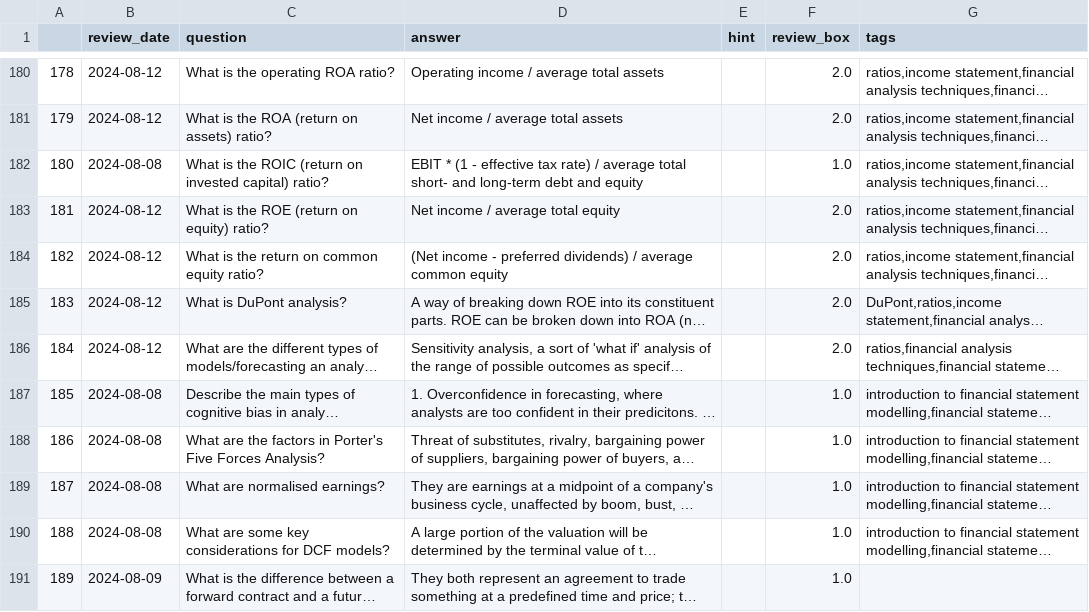
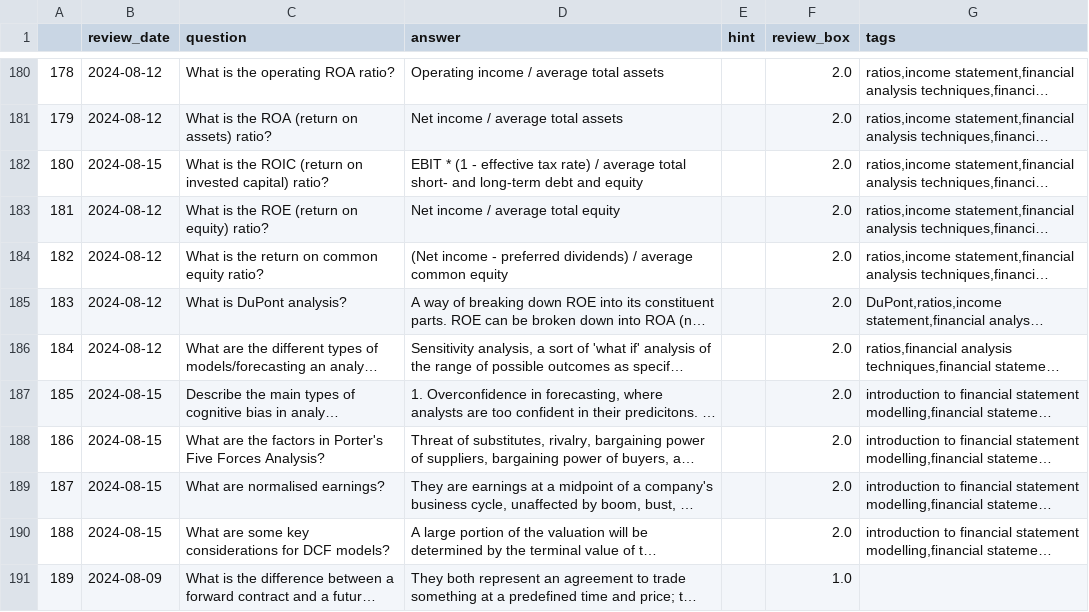
Before and after one commit to LankyLuke97/study-planning, a CSV file: cfa.csv, drawn as a sheet; only a part is shown, gaps mark what is left out; long unchanged cells end in …; the diff covers the shown part only; the diff names each change by its address in the sheet, - before the commit and + after, or states it on an @@ line.

Commit message:
Updates questions 08/08/2024

```diff
--- a/cfa.csv
+++ b/cfa.csv
-B182 (review_date): 2024-08-08
+B182 (review_date): 2024-08-15
-F182 (review_box): 1.0
+F182 (review_box): 2.0
-B187:B190 (review_date): 2024-08-08
+B187:B190 (review_date): 2024-08-15
-F187:F190 (review_box): 1.0
+F187:F190 (review_box): 2.0
```
Also changed, not shown: 8 added rows and 45 edited cells elsewhere in this file.
